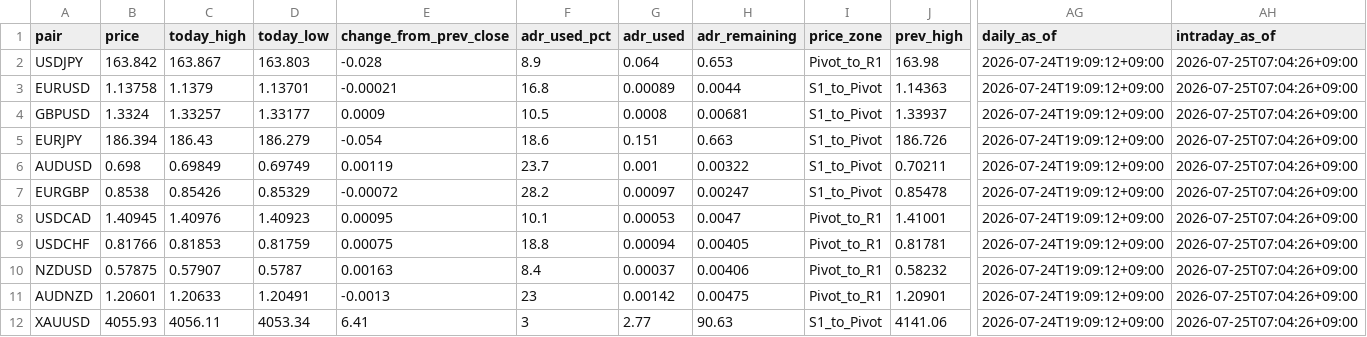
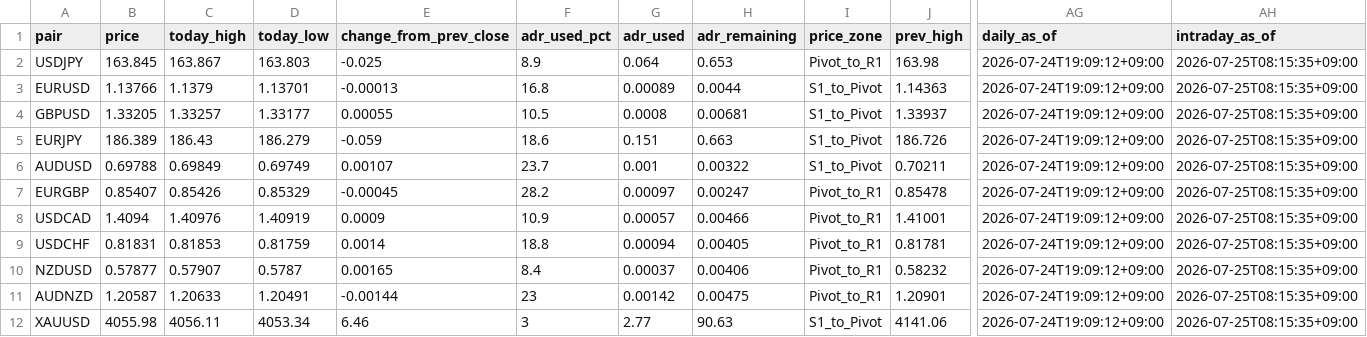
Before and after one commit to MFlab-inc/claude, a CSV file: data/feed.csv, drawn as a sheet; only a part is shown, gaps mark what is left out; the diff names each change by its address in the sheet, - before the commit and + after, or states it on an @@ line.

```diff
--- a/data/feed.csv
+++ b/data/feed.csv
-B2 (price): 163.842
+B2 (price): 163.845
-E2 (change_from_prev_close): -0.028
+E2 (change_from_prev_close): -0.025
-AH2:AH12 (intraday_as_of): 2026-07-25T07:04:26+09:00
+AH2:AH12 (intraday_as_of): 2026-07-25T08:15:35+09:00
-B3 (price): 1.13758
+B3 (price): 1.13766
-E3 (change_from_prev_close): -0.00021
+E3 (change_from_prev_close): -0.00013
-B4 (price): 1.3324
+B4 (price): 1.33205
-E4 (change_from_prev_close): 0.0009
+E4 (change_from_prev_close): 0.00055
-B5 (price): 186.394
+B5 (price): 186.389
-E5 (change_from_prev_close): -0.054
+E5 (change_from_prev_close): -0.059
-B6 (price): 0.698
+B6 (price): 0.69788
-E6 (change_from_prev_close): 0.00119
+E6 (change_from_prev_close): 0.00107
-B7 (price): 0.8538
+B7 (price): 0.85407
-E7 (change_from_prev_close): -0.00072
+E7 (change_from_prev_close): -0.00045
-I7 (price_zone): S1_to_Pivot
+I7 (price_zone): Pivot_to_R1
-B8 (price): 1.40945
+B8 (price): 1.4094
-D8 (today_low): 1.40923
+D8 (today_low): 1.40919
-E8 (change_from_prev_close): 0.00095
+E8 (change_from_prev_close): 0.0009
-F8 (adr_used_pct): 10.1
+F8 (adr_used_pct): 10.9
-G8 (adr_used): 0.00053
+G8 (adr_used): 0.00057
-H8 (adr_remaining): 0.0047
+H8 (adr_remaining): 0.00466
-B9 (price): 0.81766
+B9 (price): 0.81831
-E9 (change_from_prev_close): 0.00075
+E9 (change_from_prev_close): 0.0014
-B10 (price): 0.57875
+B10 (price): 0.57877
-E10 (change_from_prev_close): 0.00163
+E10 (change_from_prev_close): 0.00165
-B11 (price): 1.20601
+B11 (price): 1.20587
-E11 (change_from_prev_close): -0.0013
+E11 (change_from_prev_close): -0.00144
-B12 (price): 4055.93
+B12 (price): 4055.98
-E12 (change_from_prev_close): 6.41
+E12 (change_from_prev_close): 6.46
```
Also changed, not shown: 5 other files.
